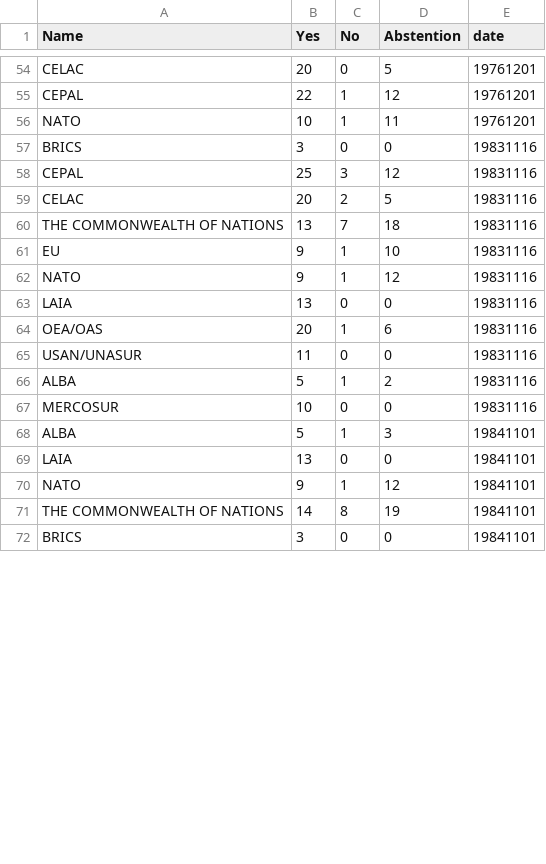
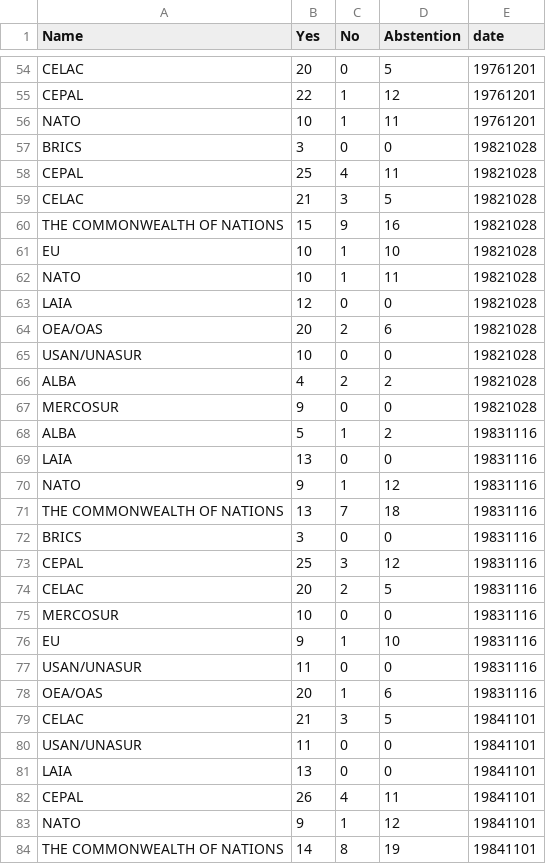
Before and after one commit to lszperling/masteruppsatsir, a CSV file: finalStats.csv, drawn as a sheet; only a part is shown, gaps mark what is left out; the shorter side is filled out with more unchanged rows; the diff covers the shown part only.

```diff
--- a/finalStats.csv
+++ b/finalStats.csv
@@ -56,2 +56,17 @@ CEPAL ,22,1,12,19761201
 NATO ,10,1,11,19761201
+BRICS ,3,0,0,19821028
+CEPAL ,25,4,11,19821028
+CELAC ,21,3,5,19821028
+THE COMMONWEALTH OF NATIONS  ,15,9,16,19821028
+EU ,10,1,10,19821028
+NATO ,10,1,11,19821028
+LAIA ,12,0,0,19821028
+OEA/OAS ,20,2,6,19821028
+USAN/UNASUR ,10,0,0,19821028
+ALBA ,4,2,2,19821028
+MERCOSUR ,9,0,0,19821028
+ALBA ,5,1,2,19831116
+LAIA ,13,0,0,19831116
+NATO ,9,1,12,19831116
+THE COMMONWEALTH OF NATIONS  ,13,7,18,19831116
 BRICS ,3,0,0,19831116
@@ -59,12 +74,10 @@ CEPAL ,25,3,12,19831116
 CELAC ,20,2,5,19831116
-THE COMMONWEALTH OF NATIONS  ,13,7,18,19831116
+MERCOSUR ,10,0,0,19831116
 EU ,9,1,10,19831116
-NATO ,9,1,12,19831116
-LAIA ,13,0,0,19831116
+USAN/UNASUR ,11,0,0,19831116
 OEA/OAS ,20,1,6,19831116
-USAN/UNASUR ,11,0,0,19831116
-ALBA ,5,1,2,19831116
-MERCOSUR ,10,0,0,19831116
-ALBA ,5,1,3,19841101
+CELAC ,21,3,5,19841101
+USAN/UNASUR ,11,0,0,19841101
 LAIA ,13,0,0,19841101
+CEPAL ,26,4,11,19841101
 NATO ,9,1,12,19841101
```
Also changed, not shown: 34 moved rows elsewhere in this file, stats/19831116.csv, stats/19841101.csv, 6 other files.
